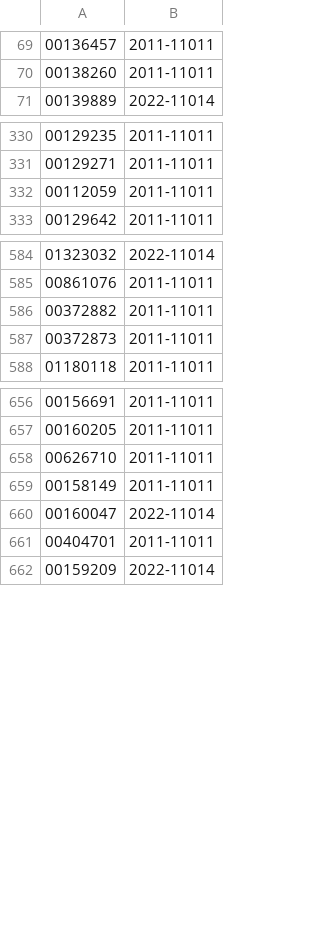
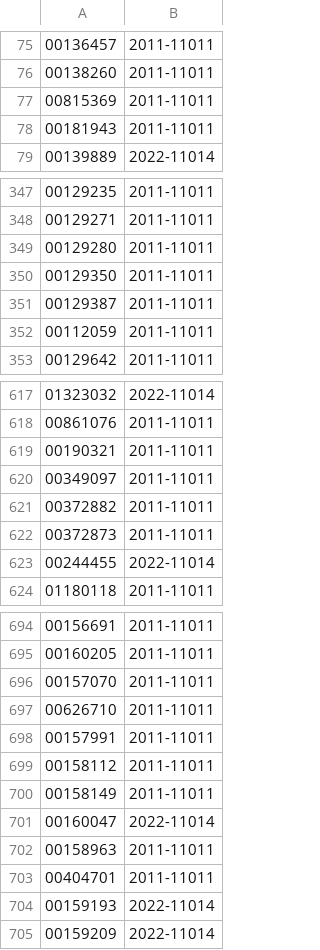
Before and after one commit to krkr5628/bacado, a CSV file: csv/list/kospi_status.csv, drawn as a sheet; only a part is shown, gaps mark what is left out; the diff covers the shown part only; the diff names each change by its address in the sheet, - before the commit and + after, or states it on an @@ line.

```diff
--- a/csv/list/kospi_status.csv
+++ b/csv/list/kospi_status.csv
+row 77: 00815369 | 2011-11011
+row 78: 00181943 | 2011-11011
+row 349: 00129280 | 2011-11011
+row 350: 00129350 | 2011-11011
+row 351: 00129387 | 2011-11011
+row 619: 00190321 | 2011-11011
+row 620: 00349097 | 2011-11011
+row 623: 00244455 | 2022-11014
+row 696: 00157070 | 2011-11011
+row 698: 00157991 | 2011-11011
+row 699: 00158112 | 2011-11011
+row 702: 00158963 | 2011-11011
+row 704: 00159193 | 2022-11014
```
Also changed, not shown: 40 added rows and 1 removed row elsewhere in this file, csv/list/kospi_code.csv, csv/list/kospi_integration.csv, 5 other files.
